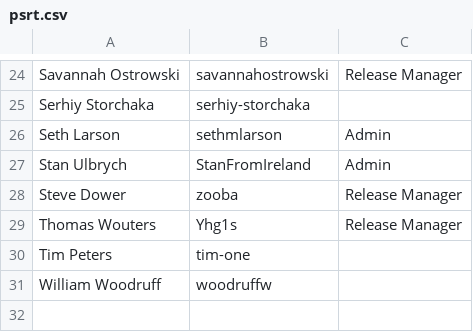
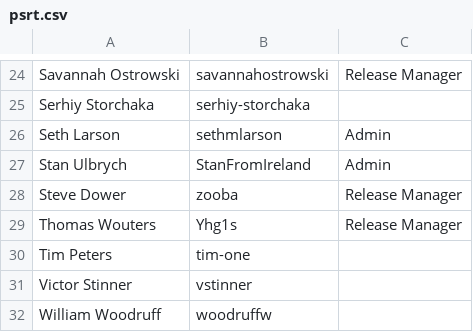
Before and after one commit to python/devguide, a CSV file: security/psrt.csv, drawn as a sheet; only a part is shown, gaps mark what is left out; the diff names each change by its address in the sheet, - before the commit and + after, or states it on an @@ line.

Commit message:
Add Victor to the PSRT (#1915)

```diff
--- a/security/psrt.csv
+++ b/security/psrt.csv
+row 31: Victor Stinner | vstinner
```
